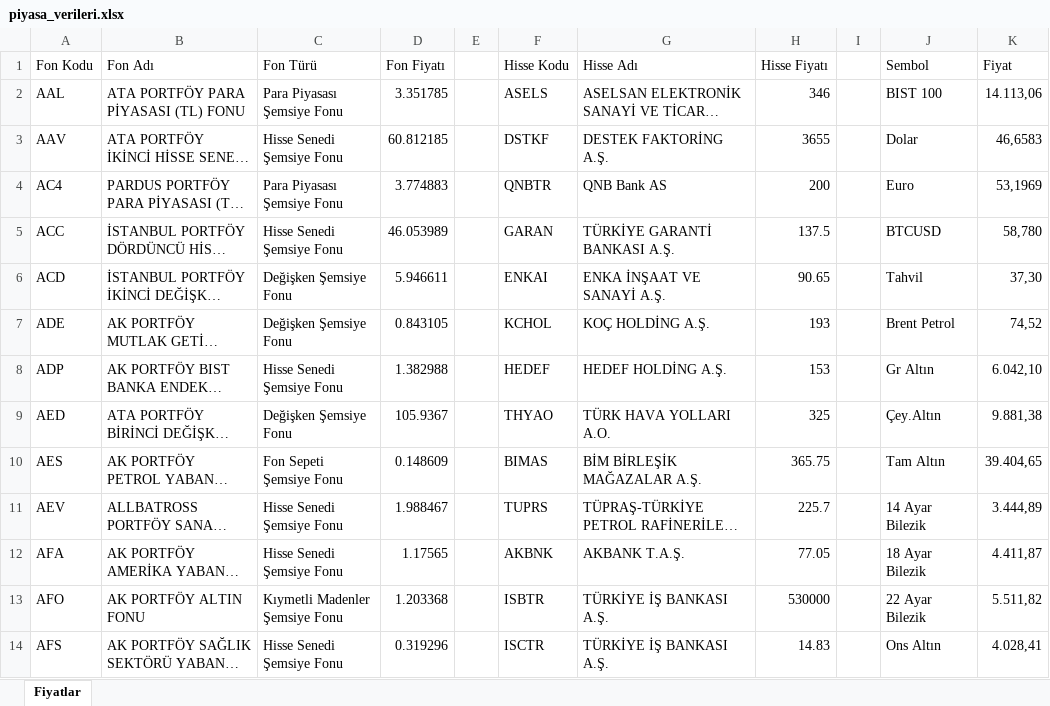
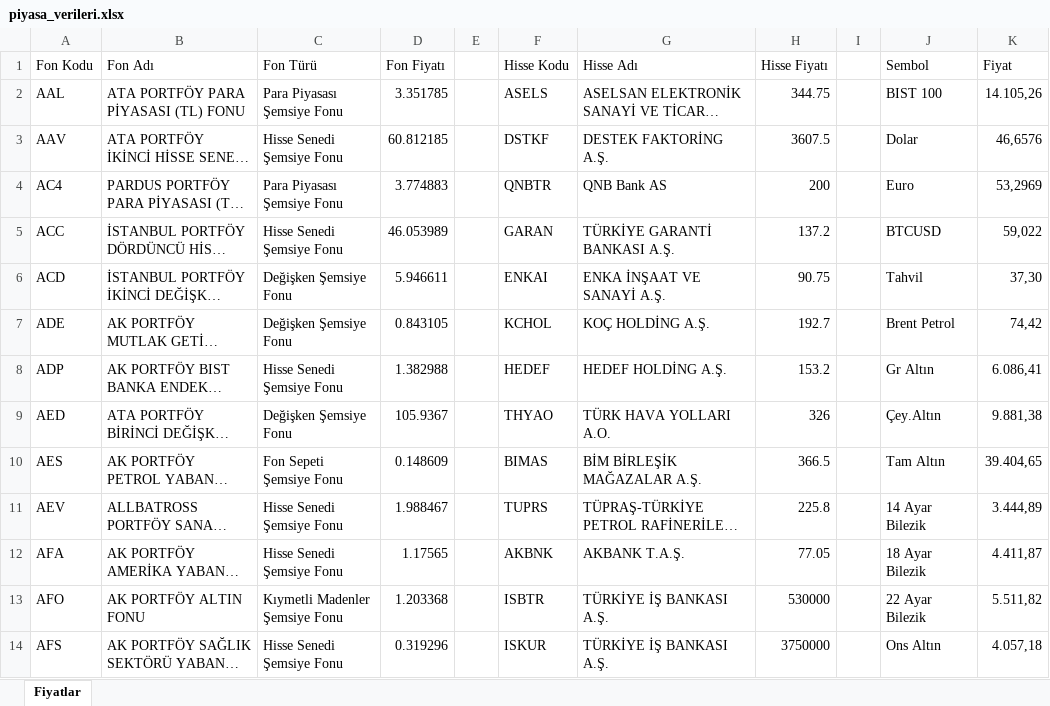
Before and after one commit to fkcengizhan-crypto/piyasa_verileri, an Excel workbook: piyasa_verileri.xlsx, sheet Fiyatlar, drawn as a sheet; only a part is shown; long unchanged cells end in …; values as stored, in another font and other column widths than the file's, no borders; table styles not drawn; the diff covers the shown part only; the diff names each change by its address in the sheet, - before the commit and + after, or states it on an @@ line.

```diff
--- a/piyasa_verileri.xlsx (sheet Fiyatlar)
+++ b/piyasa_verileri.xlsx (sheet Fiyatlar)
-H2 (Hisse Fiyatı): 346
+H2 (Hisse Fiyatı): 344.75
-K2 (Fiyat): 14.113,06
+K2 (Fiyat): 14.105,26
-H3 (Hisse Fiyatı): 3655
+H3 (Hisse Fiyatı): 3607.5
-K3 (Fiyat): 46,6583
+K3 (Fiyat): 46,6576
-K4 (Fiyat): 53,1969
+K4 (Fiyat): 53,2969
-H5 (Hisse Fiyatı): 137.5
+H5 (Hisse Fiyatı): 137.2
-K5 (Fiyat): 58,780
+K5 (Fiyat): 59,022
-H6 (Hisse Fiyatı): 90.65
+H6 (Hisse Fiyatı): 90.75
-H7 (Hisse Fiyatı): 193
+H7 (Hisse Fiyatı): 192.7
-K7 (Fiyat): 74,52
+K7 (Fiyat): 74,42
-H8 (Hisse Fiyatı): 153
+H8 (Hisse Fiyatı): 153.2
-K8 (Fiyat): 6.042,10
+K8 (Fiyat): 6.086,41
-H9 (Hisse Fiyatı): 325
+H9 (Hisse Fiyatı): 326
-H10 (Hisse Fiyatı): 365.75
+H10 (Hisse Fiyatı): 366.5
-H11 (Hisse Fiyatı): 225.7
+H11 (Hisse Fiyatı): 225.8
-F14 (Hisse Kodu): ISCTR
+F14 (Hisse Kodu): ISKUR
-H14 (Hisse Fiyatı): 14.83
+H14 (Hisse Fiyatı): 3750000
-K14 (Fiyat): 4.028,41
+K14 (Fiyat): 4.057,18
```
Also changed, not shown: 485 edited cells elsewhere in this sheet, 1 other file.
